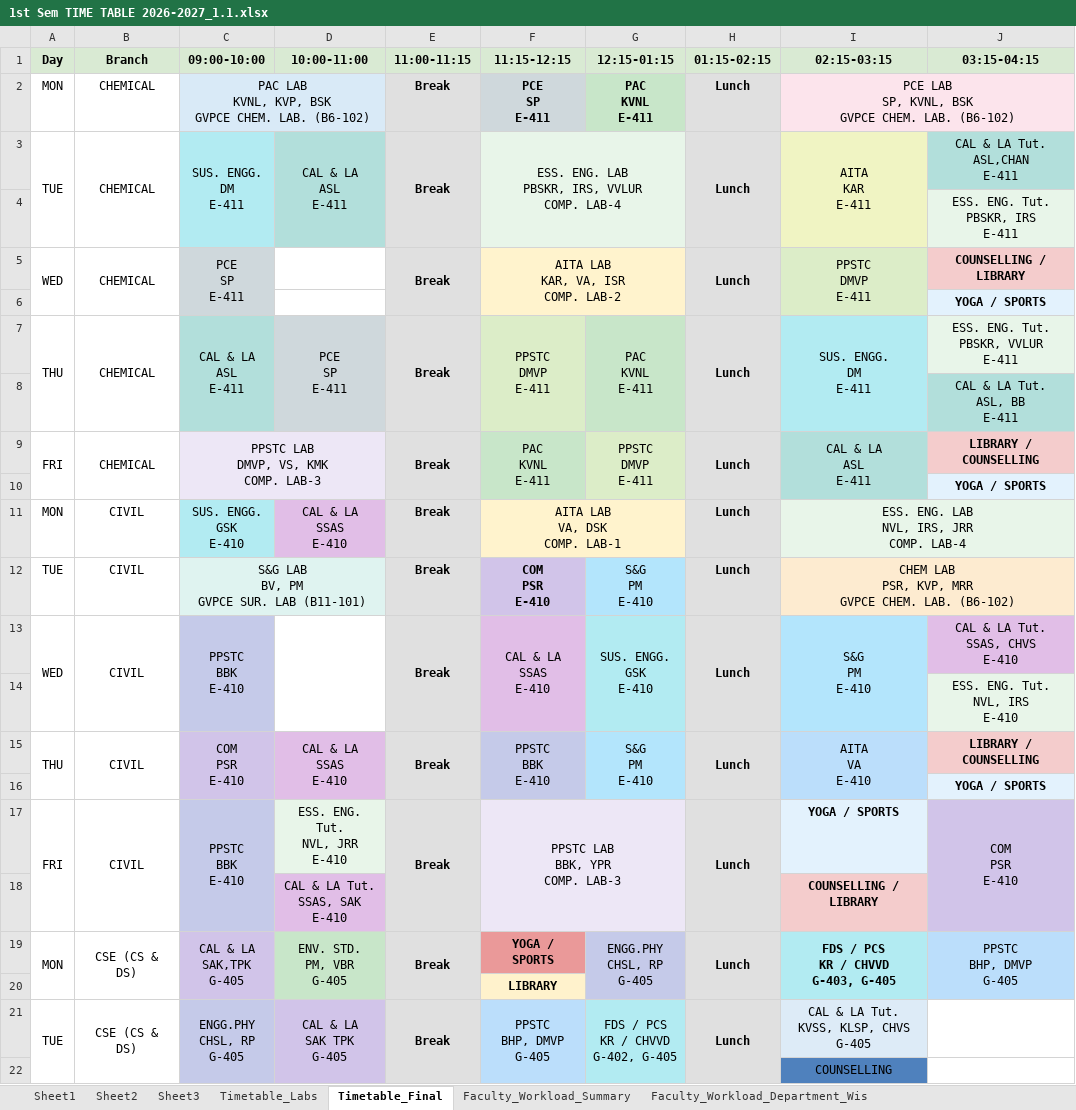
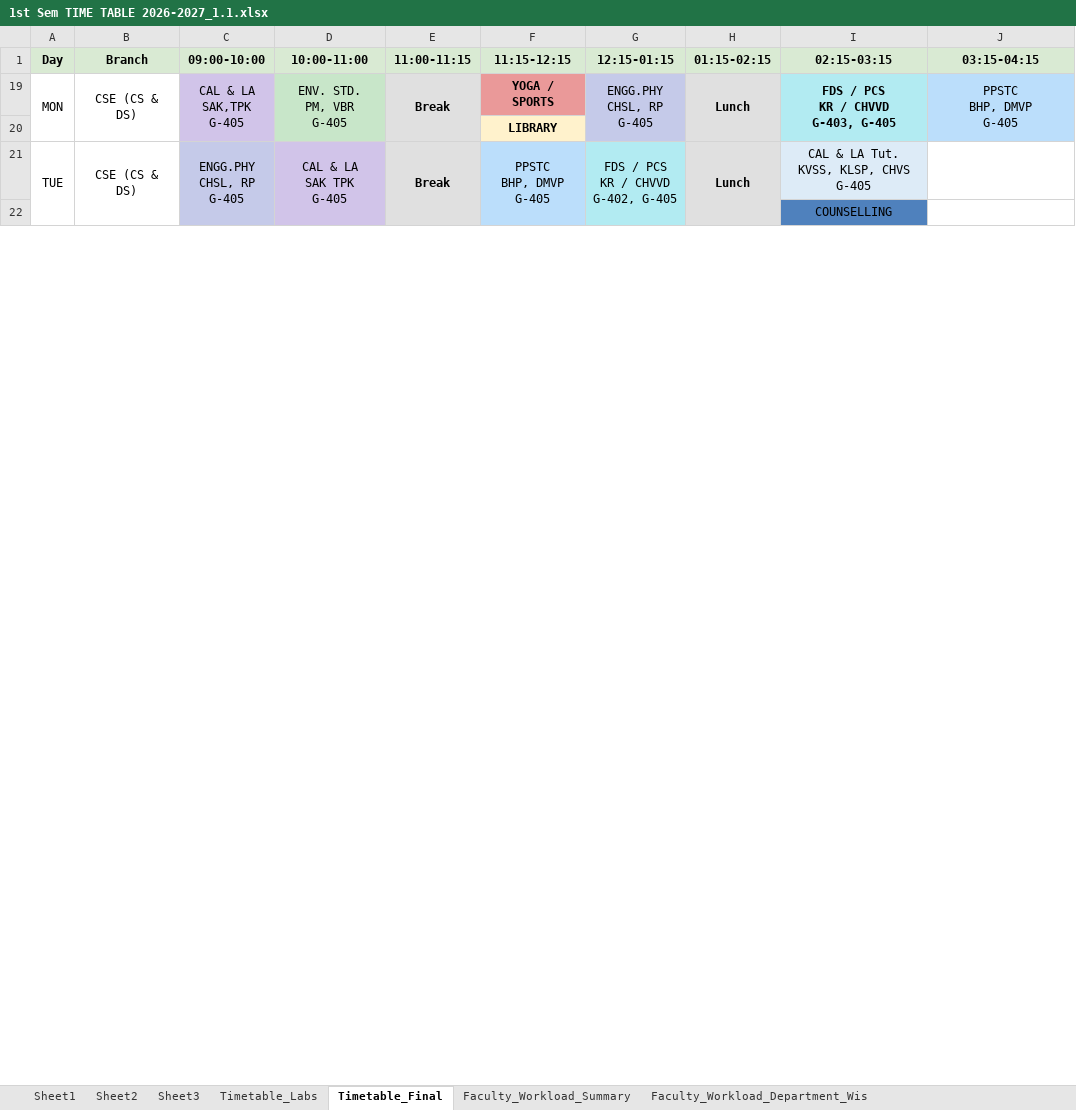
Before and after one commit to saran-neralla7/tt-analytics, an Excel workbook: timetables/1st Sem TIME TABLE 2026-2027_1.1.xlsx, sheet Timetable_Final, drawn as a sheet; only a part is shown; values as stored, in another font and other column widths than the file's, no borders; charts and pictures not drawn; ↵ is a line break in a cell; the diff covers the shown part only; the diff names each change by its address in the sheet, - before the commit and + after, or states it on an @@ line.

Commit message:
chore(data): update timetables and workloads from revised Timetable_Final sheet

```diff
--- a/timetables/1st Sem TIME TABLE 2026-2027_1.1.xlsx (sheet Timetable_Final)
+++ b/timetables/1st Sem TIME TABLE 2026-2027_1.1.xlsx (sheet Timetable_Final)
@@ row 2 hidden: MON | CHEMICAL | PAC LAB ↵ KVNL, KVP, BSK ↵ GVPCE CHEM. LAB. (B6-102) |  | Break | PCE ↵ SP ↵ E-411 | PAC ↵ KVNL ↵ E-411 | Lunch | PCE LAB ↵ SP, KVNL, BSK ↵ GVPCE CHEM. LAB. (B6-102) @@
@@ row 3 hidden: TUE | CHEMICAL | SUS. ENGG. ↵ DM ↵ E-411 | CAL & LA ↵ ASL ↵ E-411 | Break | ESS. ENG. LAB ↵ PBSKR, IRS, VVLUR ↵ COMP. LAB-4 |  | Lunch | AITA ↵ KAR ↵ E-411 | CAL & LA Tut. ↵ ASL,CHAN ↵ E-411 @@
@@ row 4 hidden:  |  |  |  |  |  |  |  |  | ESS. ENG. Tut. ↵ PBSKR, IRS ↵ E-411 @@
@@ row 5 hidden: WED | CHEMICAL | PCE ↵ SP ↵ E-411 |  | Break | AITA LAB ↵ KAR, VA, ISR ↵ COMP. LAB-2 |  | Lunch | PPSTC ↵ DMVP ↵ E-411 | COUNSELLING / LIBRARY @@
@@ row 6 hidden:  |  |  |  |  |  |  |  |  | YOGA / SPORTS @@
@@ row 7 hidden: THU | CHEMICAL | CAL & LA ↵ ASL ↵ E-411 | PCE ↵ SP ↵ E-411 | Break | PPSTC ↵ DMVP ↵ E-411 | PAC ↵ KVNL ↵ E-411 | Lunch | SUS. ENGG. ↵ DM ↵ E-411 | ESS. ENG. Tut. ↵ PBSKR, VVLUR ↵ E-411 @@
@@ row 8 hidden:  |  |  |  |  |  |  |  |  | CAL & LA Tut. ↵ ASL, BB ↵ E-411 @@
@@ row 9 hidden: FRI | CHEMICAL | PPSTC LAB ↵ DMVP, VS, KMK ↵ COMP. LAB-3 |  | Break | PAC ↵ KVNL ↵ E-411 | PPSTC ↵ DMVP ↵ E-411 | Lunch | CAL & LA ↵ ASL ↵ E-411 | LIBRARY / COUNSELLING @@
@@ row 10 hidden:  |  |  |  |  |  |  |  |  | YOGA / SPORTS @@
@@ row 11 hidden: MON | CIVIL | SUS. ENGG. ↵ GSK ↵ E-410 | CAL & LA ↵ SSAS ↵ E-410 | Break | AITA LAB ↵ VA, DSK ↵ COMP. LAB-1 |  | Lunch | ESS. ENG. LAB ↵ NVL, IRS, JRR ↵ COMP. LAB-4 @@
@@ row 12 hidden: TUE | CIVIL | S&G LAB ↵ BV, PM ↵ GVPCE SUR. LAB (B11-101) |  | Break | COM ↵ PSR ↵ E-410 | S&G ↵ PM ↵ E-410 | Lunch | CHEM LAB ↵ PSR, KVP, MRR ↵ GVPCE CHEM. LAB. (B6-102) @@
@@ row 13 hidden: WED | CIVIL | PPSTC ↵ BBK ↵ E-410 |  | Break | CAL & LA ↵ SSAS ↵ E-410 | SUS. ENGG. ↵ GSK ↵ E-410 | Lunch | S&G ↵ PM ↵ E-410 | CAL & LA Tut. ↵ SSAS, CHVS ↵ E-410 @@
@@ row 14 hidden:  |  |  |  |  |  |  |  |  | ESS. ENG. Tut. ↵ NVL, IRS ↵ E-410 @@
@@ row 15 hidden: THU | CIVIL | COM ↵ PSR ↵ E-410 | CAL & LA ↵ SSAS ↵ E-410 | Break | PPSTC ↵ BBK ↵ E-410 | S&G ↵ PM ↵ E-410 | Lunch | AITA ↵ VA ↵ E-410 | LIBRARY / COUNSELLING @@
@@ row 16 hidden:  |  |  |  |  |  |  |  |  | YOGA / SPORTS @@
@@ row 17 hidden: FRI | CIVIL | PPSTC ↵ BBK ↵ E-410 | ESS. ENG. Tut. ↵ NVL, JRR ↵ E-410 | Break | PPSTC LAB ↵ BBK, YPR ↵ COMP. LAB-3 |  | Lunch | YOGA / SPORTS | COM ↵ PSR ↵ E-410 @@
@@ row 18 hidden:  |  |  | CAL & LA Tut. ↵ SSAS, SAK ↵ E-410 |  |  |  |  | COUNSELLING / LIBRARY @@
```
Also changed, not shown: 3 removed rows, 99 hidden or unhidden rows and 1 edited cell elsewhere in this sheet, sheet Sheet2, hidden cells, 1 other file.
